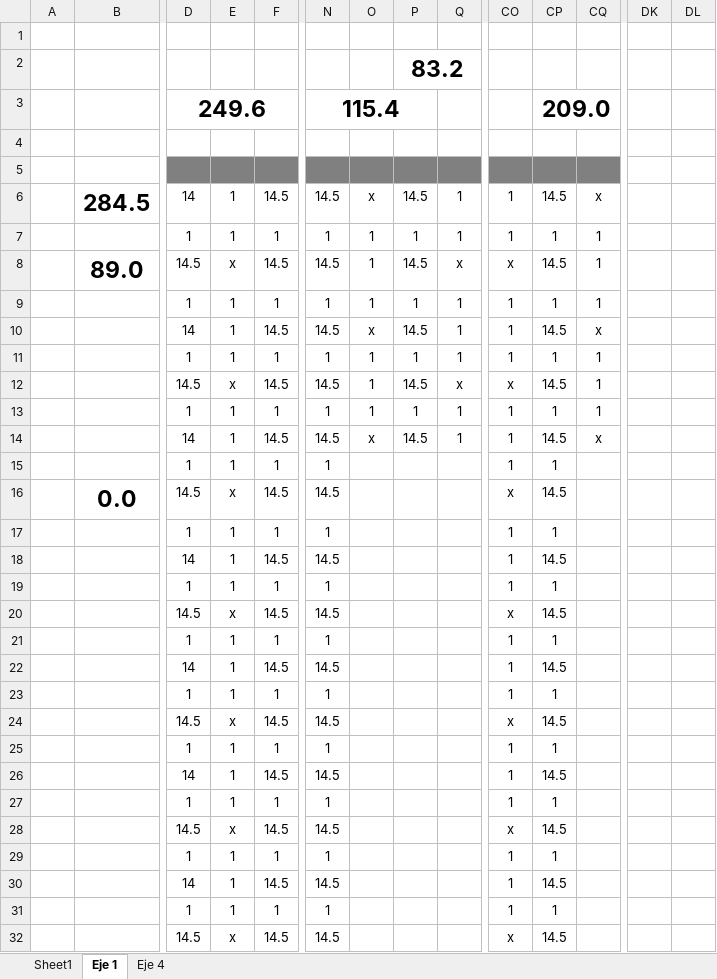
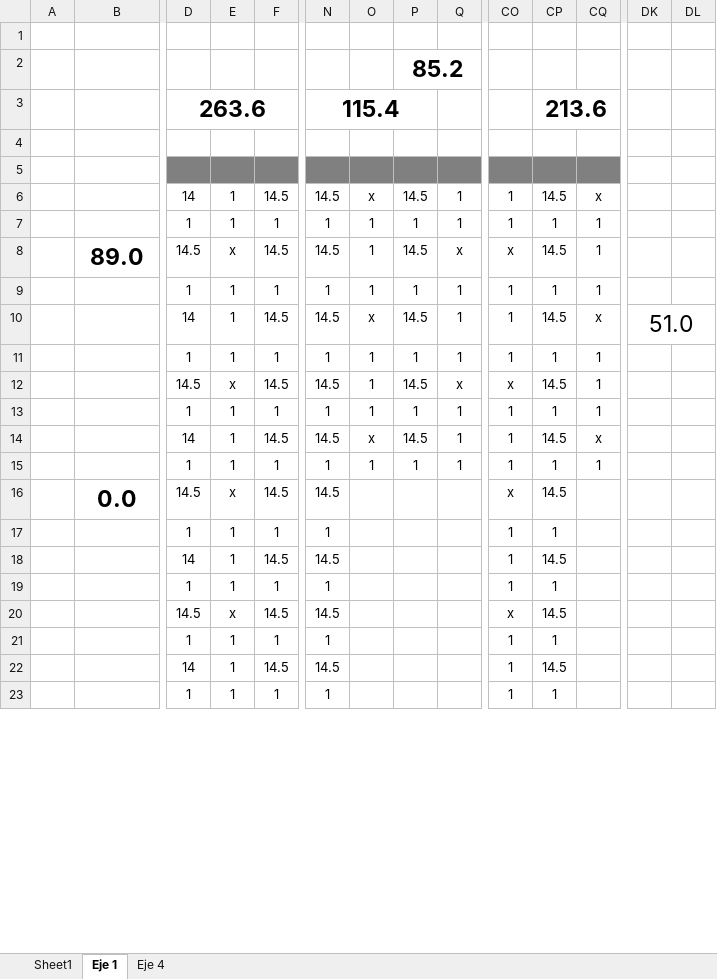
Before and after one commit to ppizarror/proyecto-CI5223, an Excel workbook: Entrega 01/largos.xlsx, sheet Eje 1, drawn as a sheet; only a part is shown, gaps mark what is left out; the shorter side is filled out with more unchanged rows; values as stored, in another font and other column widths than the file's, no borders; conditional formats not drawn; removed rows and columns are numbered as before the commit, all else as after; rows hold the shown columns only; the diff covers the shown part only; the diff names each change by its address in the sheet, - before the commit and + after, or states it on an @@ line.

Commit message:
Arregla Eje 1

```diff
--- a/Entrega 01/largos.xlsx (sheet Eje 1)
+++ b/Entrega 01/largos.xlsx (sheet Eje 1)
-P2: 83.2
+P2: 85.2
-D3: 249.6
+D3: 263.6
-CP3: 209.0
+CP3: 213.6
-B6: 284.5
+B6: (empty)
-DK10: (empty)
+DK10: 51.0
+DK10:DL10 merged
@@ row 15 moved to row 25: 1 @@
+row 15:  |  | 1 | 1 | 1 | 1 | 1 | 1 | 1 | 1 | 1 | 1
@@ row 17 moved to row 27: 1 @@
-row 18:  |  | 14 | 1 | 14.5 | 14.5 |  |  |  | 1 | 14.5
@@ row 19 moved to row 29: 1 @@
@@ row 20 moved to row 36: 14.5 @@
@@ row 21 moved to row 31: 1 @@
-row 22:  |  | 14 | 1 | 14.5 | 14.5 |  |  |  | 1 | 14.5
@@ row 23 moved to row 35: 1 @@
-row 24:  |  | 14.5 | x | 14.5 | 14.5 |  |  |  | x | 14.5
-row 25:  |  | 1 | 1 | 1 | 1 |  |  |  | 1 | 1
-row 27:  |  | 1 | 1 | 1 | 1 |  |  |  | 1 | 1
-row 28:  |  | 14.5 | x | 14.5 | 14.5 |  |  |  | x | 14.5
```
Also changed, not shown: 6 added rows, 2 edited cells and merged cells elsewhere in this sheet, sheet Eje 4, formulas that keep their value.
